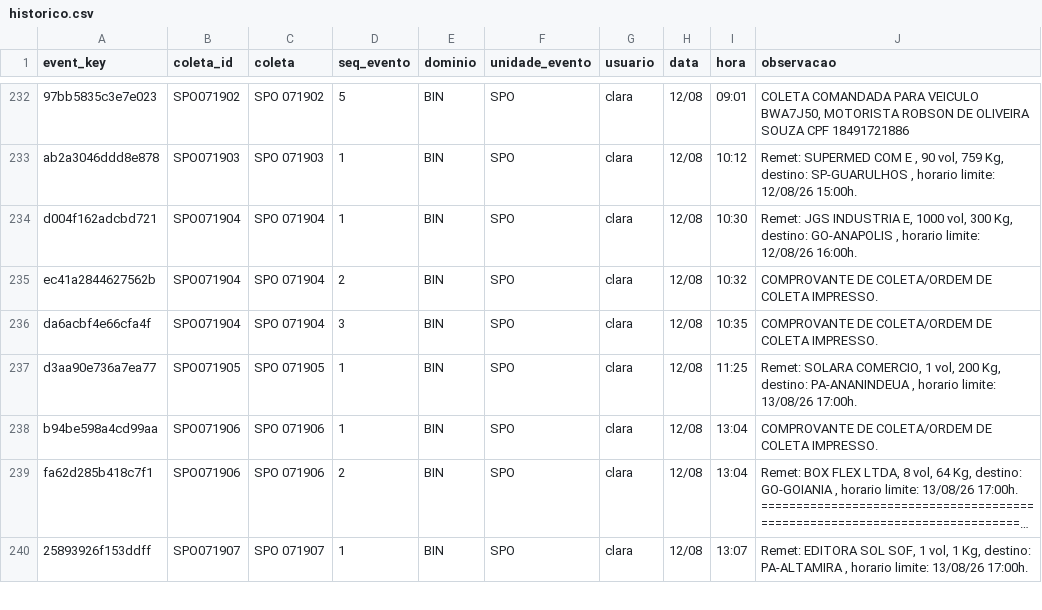
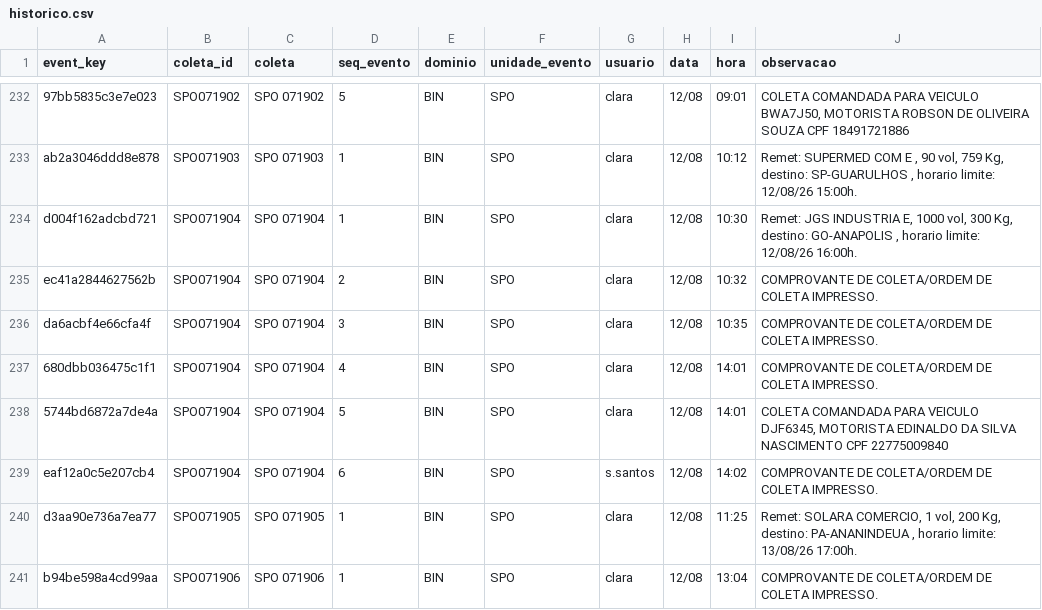
Before and after one commit to binhotransportes15/coletas-ace, a CSV file: dashboard/data/historico.csv, drawn as a sheet; only a part is shown, gaps mark what is left out; the shorter side is filled out with more unchanged rows; long unchanged cells end in …; the diff covers the shown part only.

```diff
--- a/dashboard/data/historico.csv
+++ b/dashboard/data/historico.csv
@@ -236,2 +236,5 @@ ec41a2844627562b,SPO071904,SPO 071904,2,BIN,SPO,clara,12/08,10:32,COMPROVANTE DE
 da6acbf4e66cfa4f,SPO071904,SPO 071904,3,BIN,SPO,clara,12/08,10:35,COMPROVANTE DE COLETA/ORDEM DE COLETA IMPRESSO.
+680dbb036475c1f1,SPO071904,SPO 071904,4,BIN,SPO,clara,12/08,14:01,COMPROVANTE DE COLETA/ORDEM DE COLETA IMPRESSO.
+5744bd6872a7de4a,SPO071904,SPO 071904,5,BIN,SPO,clara,12/08,14:01,"COLETA COMANDADA PARA VEICULO DJF6345, MOTORISTA EDINALDO DA SILVA NASCIMENTO CPF 22775009840"
+eaf12a0c5e207cb4,SPO071904,SPO 071904,6,BIN,SPO,s.santos,12/08,14:02,COMPROVANTE DE COLETA/ORDEM DE COLETA IMPRESSO.
 d3aa90e736a7ea77,SPO071905,SPO 071905,1,BIN,SPO,clara,12/08,11:25,"Remet: SOLARA COMERCIO, 1 vol, 200 Kg, destino: PA-ANANINDEUA , horario limite: 13/08/26 17:00h."
```
Also changed, not shown: 5 added rows elsewhere in this file, dashboard/data/agendamentos_225.csv, dashboard/data/armazem/veiculos_78.csv, 17 other files.
